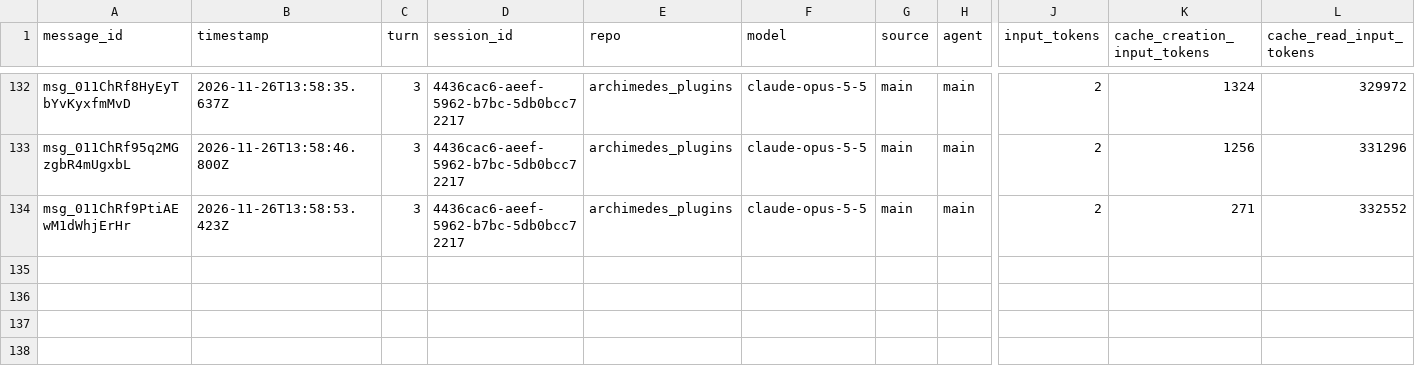
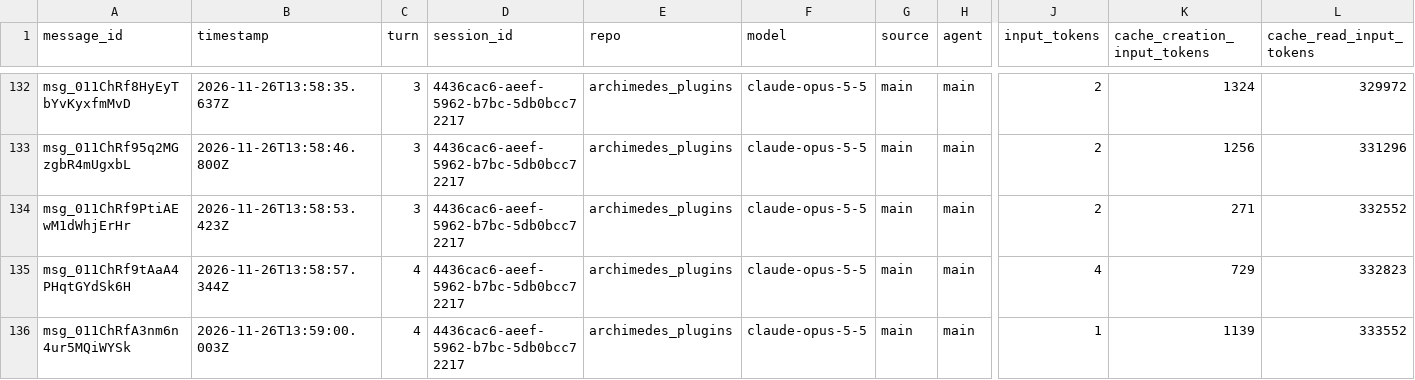
Before and after one commit to rhope-ops/archimedes_plugins, a CSV file: sessions/4436cac6-aeef-5962-b7bc-5db0bcc72217.csv, drawn as a sheet; only a part is shown, gaps mark what is left out; rows hold the shown columns only; the diff names each change by its address in the sheet, - before the commit and + after, or states it on an @@ line.

```diff
--- a/sessions/4436cac6-aeef-5962-b7bc-5db0bcc72217.csv
+++ b/sessions/4436cac6-aeef-5962-b7bc-5db0bcc72217.csv
+row 135: msg_011ChRf9tAaA4PHqtGYdSk6H | 2026-11-26T13:58:57.344Z | 4 | 4436cac6-aeef-5962-b7bc-5db0bcc72217 | archimedes_plugins | claude-opus-5-5 | main | main | 4 | 729 | 332823
+row 136: msg_011ChRfA3nm6n4ur5MQiWYSk | 2026-11-26T13:59:00.003Z | 4 | 4436cac6-aeef-5962-b7bc-5db0bcc72217 | archimedes_plugins | claude-opus-5-5 | main | main | 1 | 1139 | 333552
```
